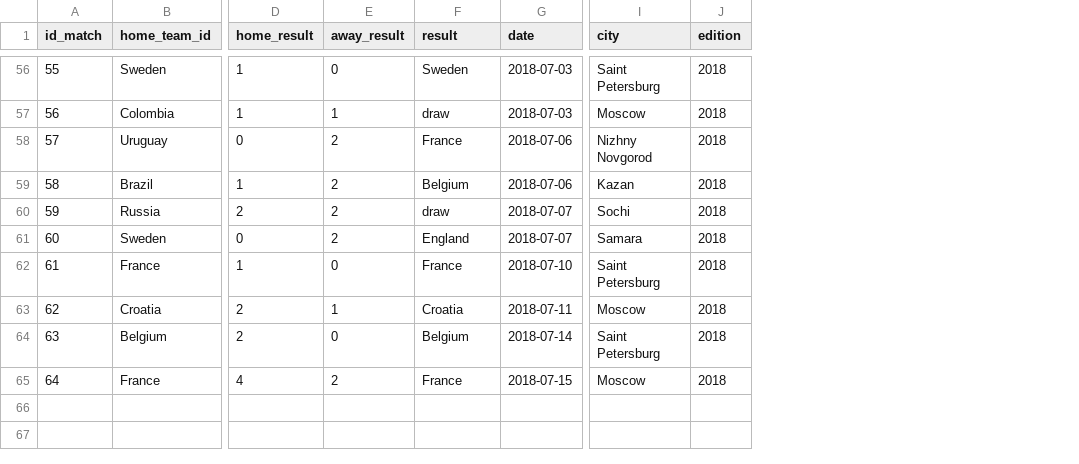
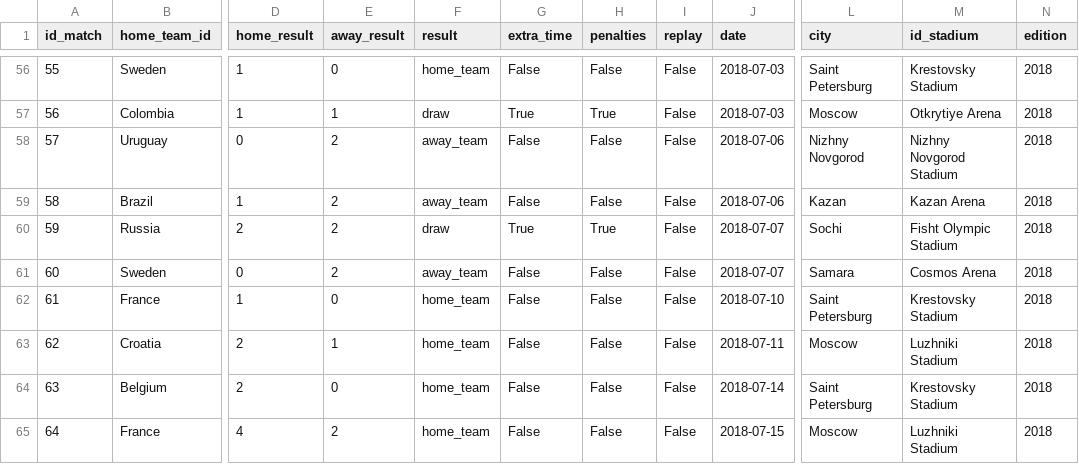
Before and after one commit to Simplon-DE-P1-2025/Brief-2-ETL-donnees-footballistiques-Short-Kings, a CSV file: data/processed/matches_2018_clean.csv, drawn as a sheet; only a part is shown, gaps mark what is left out; the diff covers the shown part only; the diff names each change by its address in the sheet, - before the commit and + after, or states it on an @@ line.

```diff
--- a/data/processed/matches_2018_clean.csv
+++ b/data/processed/matches_2018_clean.csv
+column G (extra_time), rows 56-65: False | True | False | False | True | False | False | False | False | False
+column H (penalties), rows 56-65: False | True | False | False | True | False | False | False | False | False
+column I (replay), rows 56-65: all False
+column M (id_stadium), rows 56-65: Krestovsky Stadium | Otkrytiye Arena | Nizhny Novgorod Stadium | Kazan Arena | Fisht Olympic Stadium | Cosmos Arena | Krestovsky Stadium | Luzhniki Stadium | Krestovsky Stadium | Luzhniki Stadium
-F56 (result): Sweden
+F56 (result): home_team
-F58 (result): France
+F58 (result): away_team
-F59 (result): Belgium
+F59 (result): away_team
-F61 (result): England
+F61 (result): away_team
-F62 (result): France
+F62 (result): home_team
-F63 (result): Croatia
+F63 (result): home_team
-F64 (result): Belgium
+F64 (result): home_team
-F65 (result): France
+F65 (result): home_team
```
Also changed, not shown: 43 edited cells elsewhere in this file, data/processed/df_matches_final.csv, data/processed/teams.csv, 42 other files.
